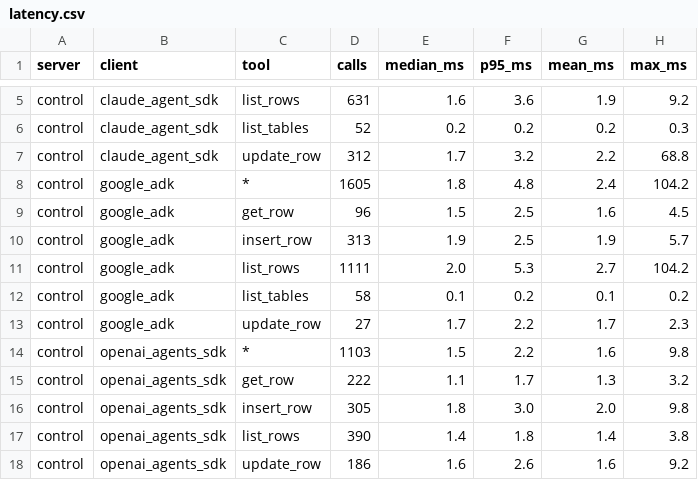
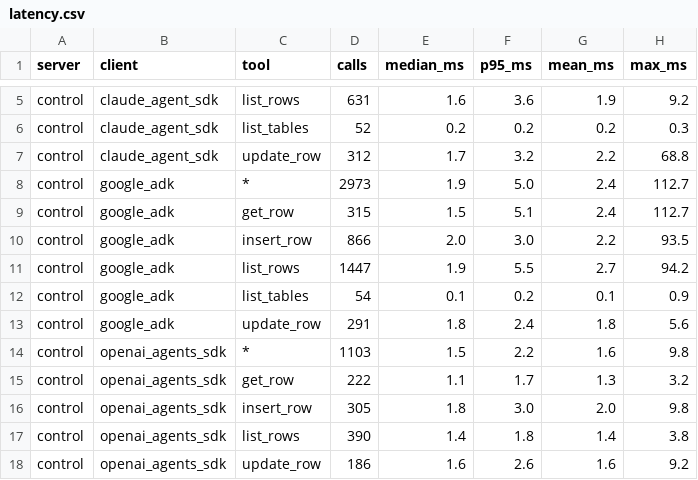
Before and after one commit to Paulpandian-ai/headless-erp, a CSV file: results/matrix-tier-matched/latency.csv, drawn as a sheet; only a part is shown, gaps mark what is left out.

```diff
--- a/results/matrix-tier-matched/latency.csv
+++ b/results/matrix-tier-matched/latency.csv
@@ -7,8 +7,8 @@ control,claude_agent_sdk,list_tables,52,0.2,0.2,0.2,0.3
 control,claude_agent_sdk,update_row,312,1.7,3.2,2.2,68.8
-control,google_adk,*,1605,1.8,4.8,2.4,104.2
-control,google_adk,get_row,96,1.5,2.5,1.6,4.5
-control,google_adk,insert_row,313,1.9,2.5,1.9,5.7
-control,google_adk,list_rows,1111,2.0,5.3,2.7,104.2
-control,google_adk,list_tables,58,0.1,0.2,0.1,0.2
-control,google_adk,update_row,27,1.7,2.2,1.7,2.3
+control,google_adk,*,2973,1.9,5.0,2.4,112.7
+control,google_adk,get_row,315,1.5,5.1,2.4,112.7
+control,google_adk,insert_row,866,2.0,3.0,2.2,93.5
+control,google_adk,list_rows,1447,1.9,5.5,2.7,94.2
+control,google_adk,list_tables,54,0.1,0.2,0.1,0.9
+control,google_adk,update_row,291,1.8,2.4,1.8,5.6
 control,openai_agents_sdk,*,1103,1.5,2.2,1.6,9.8
```
Also changed, not shown: results/matrix-tier-matched/summary.csv, 10 other files.
